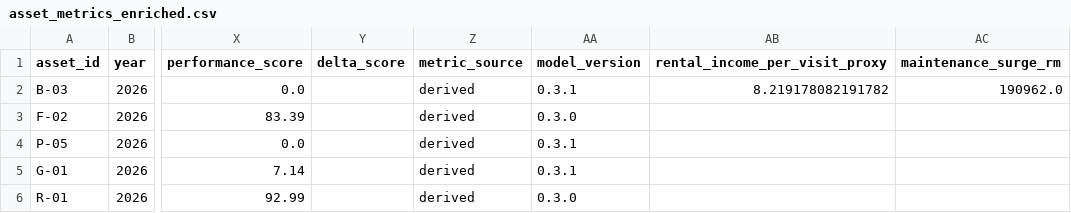
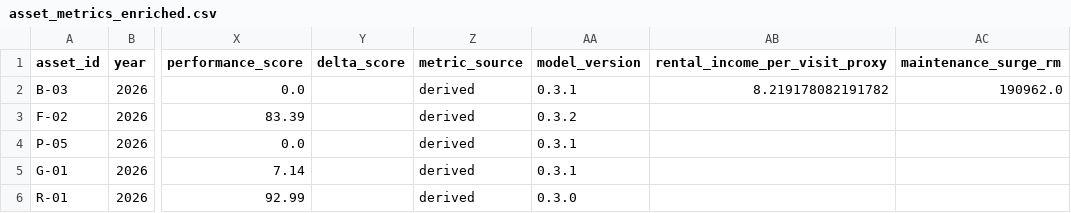
Before and after one commit to chan050516-sudo/Living_Masterplan, a CSV file: mock/business/asset_metrics_enriched.csv, drawn as a sheet; only a part is shown, gaps mark what is left out; the diff names each change by its address in the sheet, - before the commit and + after, or states it on an @@ line.

Commit message:
1. Dynamic facility demand 2. Asset that repurpose into non-commercial remove from supply nodes of Huff Model 3. Enhance performance of shortest path computation

```diff
--- a/mock/business/asset_metrics_enriched.csv
+++ b/mock/business/asset_metrics_enriched.csv
-AA3 (model_version): 0.3.0
+AA3 (model_version): 0.3.2
```
Also changed, not shown: 13 other files.
